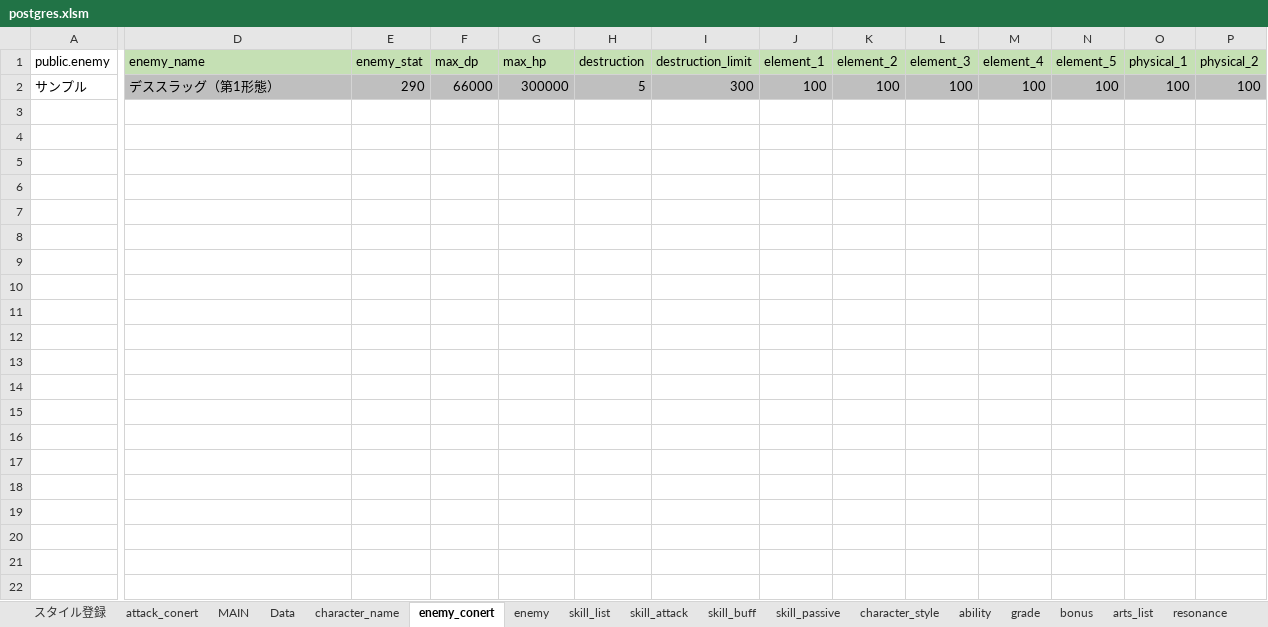
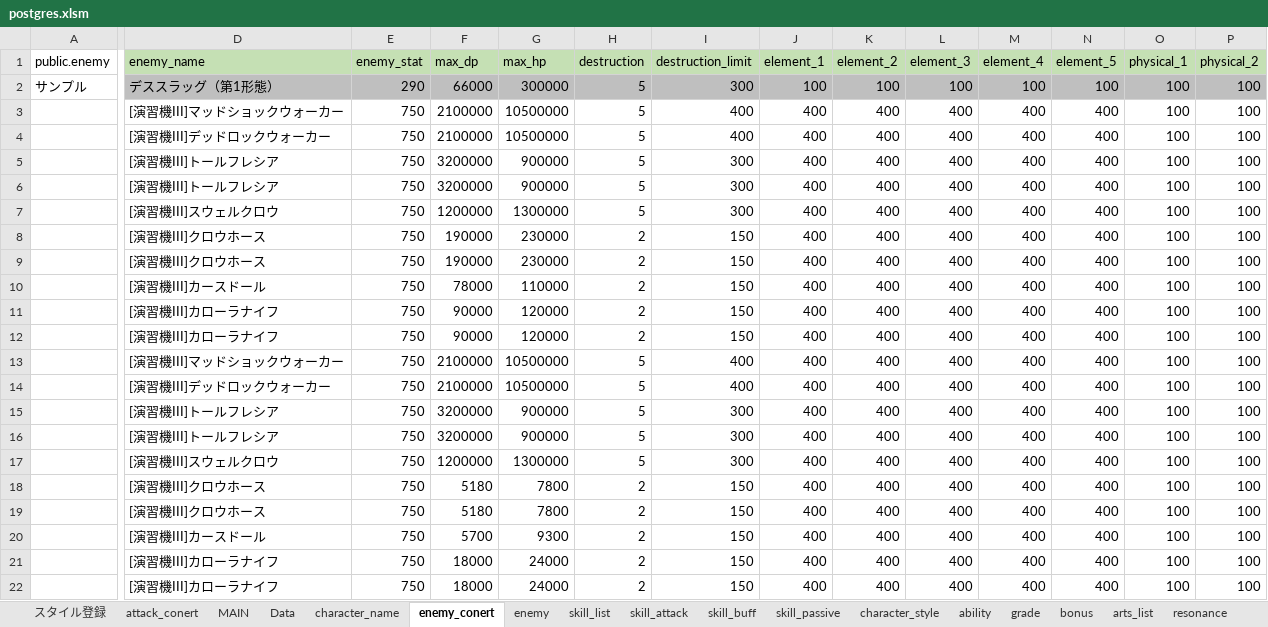
Before and after one commit to reliruleru00/hevburn, an Excel workbook: postgres.xlsm, sheet enemy_conert, drawn as a sheet; only a part is shown, gaps mark what is left out; values as stored, in another font and other column widths than the file's, no borders; charts and pictures not drawn; rows hold the shown columns only; the diff names each change by its address in the sheet, - before the commit and + after, or states it on an @@ line.

```diff
--- a/postgres.xlsm (sheet enemy_conert)
+++ b/postgres.xlsm (sheet enemy_conert)
+row 3:  | [演習機III]マッドショックウォーカー | 750 | 2100000 | 10500000 | 5 | 400 | 400 | 400 | 400 | 400 | 400 | 100 | 100
+row 4:  | [演習機III]デッドロックウォーカー | 750 | 2100000 | 10500000 | 5 | 400 | 400 | 400 | 400 | 400 | 400 | 100 | 100
+row 5:  | [演習機III]トールフレシア | 750 | 3200000 | 900000 | 5 | 300 | 400 | 400 | 400 | 400 | 400 | 100 | 100
+row 6:  | [演習機III]トールフレシア | 750 | 3200000 | 900000 | 5 | 300 | 400 | 400 | 400 | 400 | 400 | 100 | 100
+row 7:  | [演習機III]スウェルクロウ | 750 | 1200000 | 1300000 | 5 | 300 | 400 | 400 | 400 | 400 | 400 | 100 | 100
+row 8:  | [演習機III]クロウホース | 750 | 190000 | 230000 | 2 | 150 | 400 | 400 | 400 | 400 | 400 | 100 | 100
+row 9:  | [演習機III]クロウホース | 750 | 190000 | 230000 | 2 | 150 | 400 | 400 | 400 | 400 | 400 | 100 | 100
+row 10:  | [演習機III]カースドール | 750 | 78000 | 110000 | 2 | 150 | 400 | 400 | 400 | 400 | 400 | 100 | 100
+row 11:  | [演習機III]カローラナイフ | 750 | 90000 | 120000 | 2 | 150 | 400 | 400 | 400 | 400 | 400 | 100 | 100
+row 12:  | [演習機III]カローラナイフ | 750 | 90000 | 120000 | 2 | 150 | 400 | 400 | 400 | 400 | 400 | 100 | 100
+row 13:  | [演習機III]マッドショックウォーカー | 750 | 2100000 | 10500000 | 5 | 400 | 400 | 400 | 400 | 400 | 400 | 100 | 100
+row 14:  | [演習機III]デッドロックウォーカー | 750 | 2100000 | 10500000 | 5 | 400 | 400 | 400 | 400 | 400 | 400 | 100 | 100
+row 15:  | [演習機III]トールフレシア | 750 | 3200000 | 900000 | 5 | 300 | 400 | 400 | 400 | 400 | 400 | 100 | 100
+row 16:  | [演習機III]トールフレシア | 750 | 3200000 | 900000 | 5 | 300 | 400 | 400 | 400 | 400 | 400 | 100 | 100
+row 17:  | [演習機III]スウェルクロウ | 750 | 1200000 | 1300000 | 5 | 300 | 400 | 400 | 400 | 400 | 400 | 100 | 100
+row 18:  | [演習機III]クロウホース | 750 | 5180 | 7800 | 2 | 150 | 400 | 400 | 400 | 400 | 400 | 100 | 100
+row 19:  | [演習機III]クロウホース | 750 | 5180 | 7800 | 2 | 150 | 400 | 400 | 400 | 400 | 400 | 100 | 100
+row 20:  | [演習機III]カースドール | 750 | 5700 | 9300 | 2 | 150 | 400 | 400 | 400 | 400 | 400 | 100 | 100
+row 21:  | [演習機III]カローラナイフ | 750 | 18000 | 24000 | 2 | 150 | 400 | 400 | 400 | 400 | 400 | 100 | 100
+row 22:  | [演習機III]カローラナイフ | 750 | 18000 | 24000 | 2 | 150 | 400 | 400 | 400 | 400 | 400 | 100 | 100
```
Also changed, not shown: sheet スタイル登録, sheet skill_buff, sheet skill_list, sheet ability, sheet character_style, sheet skill_passive, 1 more sheet, charts or pictures, 10 other files.
